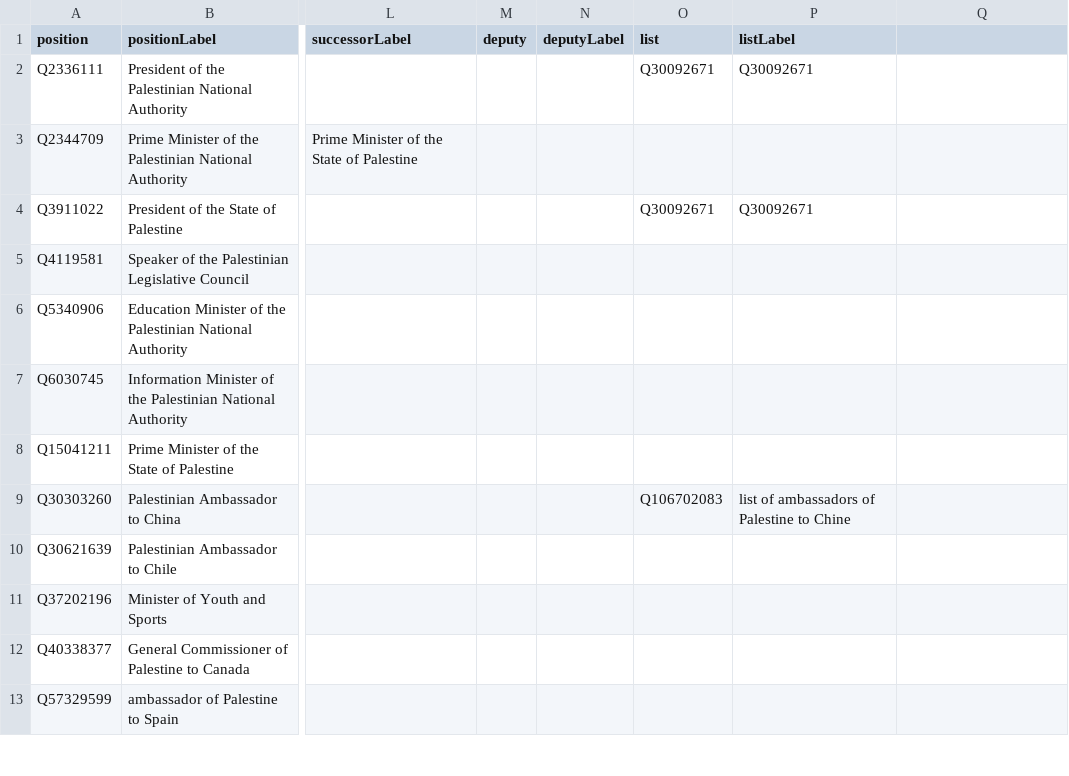
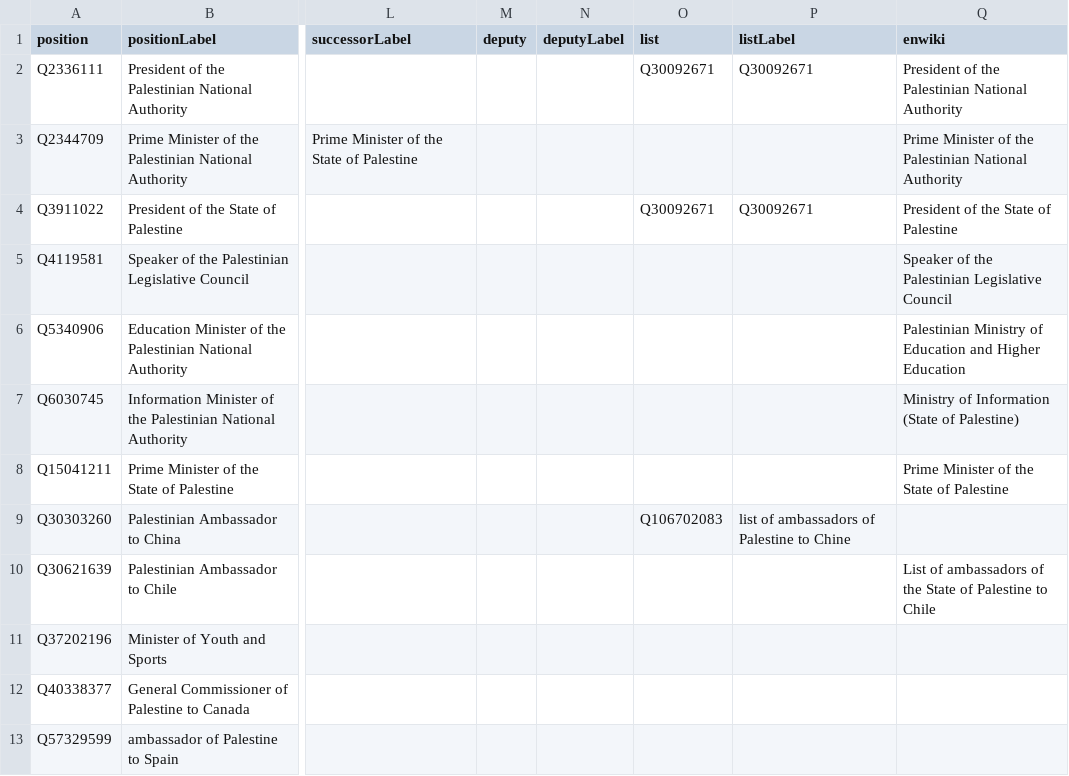
Before and after one commit to every-politician-scrapers/palestine, a CSV file: wikidata/results/position-info.csv, drawn as a sheet; only a part is shown, gaps mark what is left out; the diff names each change by its address in the sheet, - before the commit and + after, or states it on an @@ line.

Commit message:
refresh position-info

```diff
--- a/wikidata/results/position-info.csv
+++ b/wikidata/results/position-info.csv
-Q1: (empty)
+Q1: enwiki
-Q2 (enwiki): (empty)
+Q2 (enwiki): President of the Palestinian National Authority
-Q3 (enwiki): (empty)
+Q3 (enwiki): Prime Minister of the Palestinian National Authority
-Q4 (enwiki): (empty)
+Q4 (enwiki): President of the State of Palestine
-Q5 (enwiki): (empty)
+Q5 (enwiki): Speaker of the Palestinian Legislative Council
-Q6 (enwiki): (empty)
+Q6 (enwiki): Palestinian Ministry of Education and Higher Education
-Q7 (enwiki): (empty)
+Q7 (enwiki): Ministry of Information (State of Palestine)
-Q8 (enwiki): (empty)
+Q8 (enwiki): Prime Minister of the State of Palestine
-Q10 (enwiki): (empty)
+Q10 (enwiki): List of ambassadors of the State of Palestine to Chile
```
